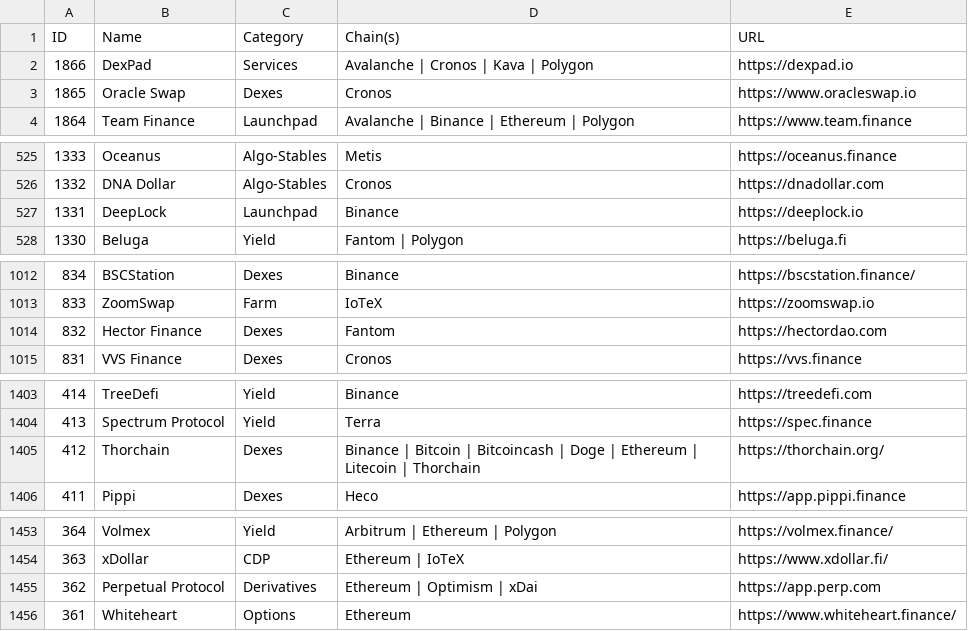
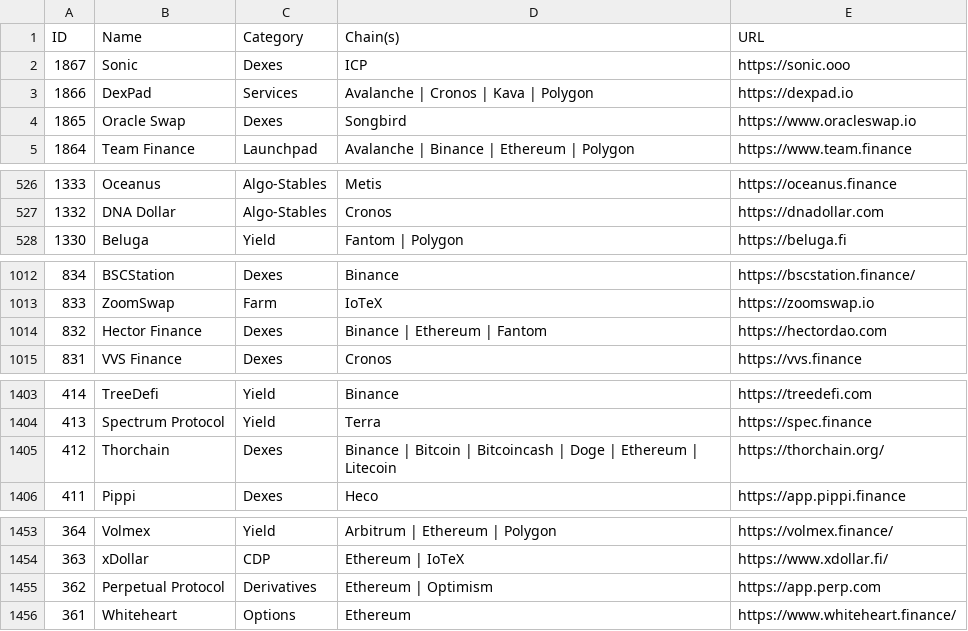
Before and after one commit to pmuens/defi-llama-watcher, a CSV file: data.csv, drawn as a sheet; only a part is shown, gaps mark what is left out.

Commit message:
Update data.csv

```diff
--- a/data.csv
+++ b/data.csv
@@ -1,4 +1,5 @@
 ID,Name,Category,Chain(s),URL
+1867,Sonic,Dexes,ICP,https://sonic.ooo
 1866,DexPad,Services,Avalanche | Cronos | Kava | Polygon,https://dexpad.io
-1865,Oracle Swap,Dexes,Cronos,https://www.oracleswap.io
+1865,Oracle Swap,Dexes,Songbird,https://www.oracleswap.io
 1864,Team Finance,Launchpad,Avalanche | Binance | Ethereum | Polygon,https://www.team.finance
@@ -526,3 +527,2 @@ ID,Name,Category,Chain(s),URL
 1332,DNA Dollar,Algo-Stables,Cronos,https://dnadollar.com
-1331,DeepLock,Launchpad,Binance,https://deeplock.io
 1330,Beluga,Yield,Fantom | Polygon,https://beluga.fi
@@ -1013,3 +1013,3 @@ ID,Name,Category,Chain(s),URL
 833,ZoomSwap,Farm,IoTeX,https://zoomswap.io
-832,Hector Finance,Dexes,Fantom,https://hectordao.com
+832,Hector Finance,Dexes,Binance | Ethereum | Fantom,https://hectordao.com
 831,VVS Finance,Dexes,Cronos,https://vvs.finance
@@ -1404,3 +1404,3 @@ ID,Name,Category,Chain(s),URL
 413,Spectrum Protocol,Yield,Terra,https://spec.finance
-412,Thorchain,Dexes,Binance | Bitcoin | Bitcoincash | Doge | Ethereum | Litecoin | Thorchain,https://thorchain.org/
+412,Thorchain,Dexes,Binance | Bitcoin | Bitcoincash | Doge | Ethereum | Litecoin,https://thorchain.org/
 411,Pippi,Dexes,Heco,https://app.pippi.finance
@@ -1454,3 +1454,3 @@ ID,Name,Category,Chain(s),URL
 363,xDollar,CDP,Ethereum | IoTeX,https://www.xdollar.fi/
-362,Perpetual Protocol,Derivatives,Ethereum | Optimism | xDai,https://app.perp.com
+362,Perpetual Protocol,Derivatives,Ethereum | Optimism,https://app.perp.com
 361,Whiteheart,Options,Ethereum,https://www.whiteheart.finance/
```
